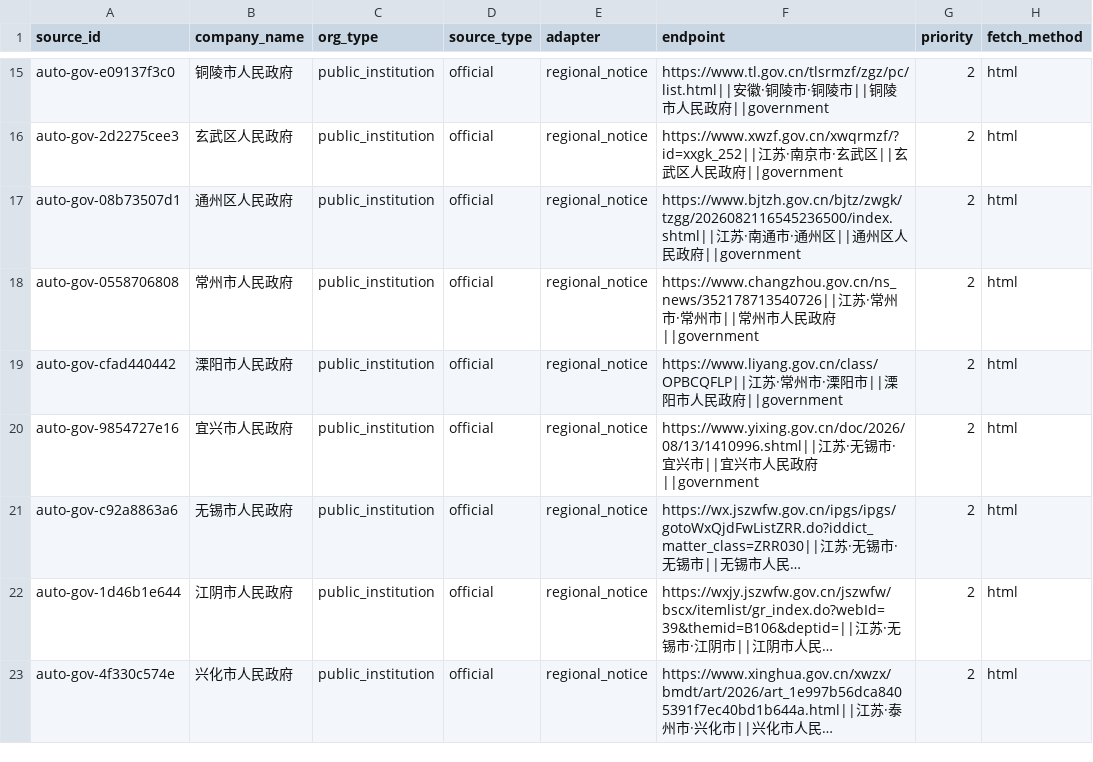
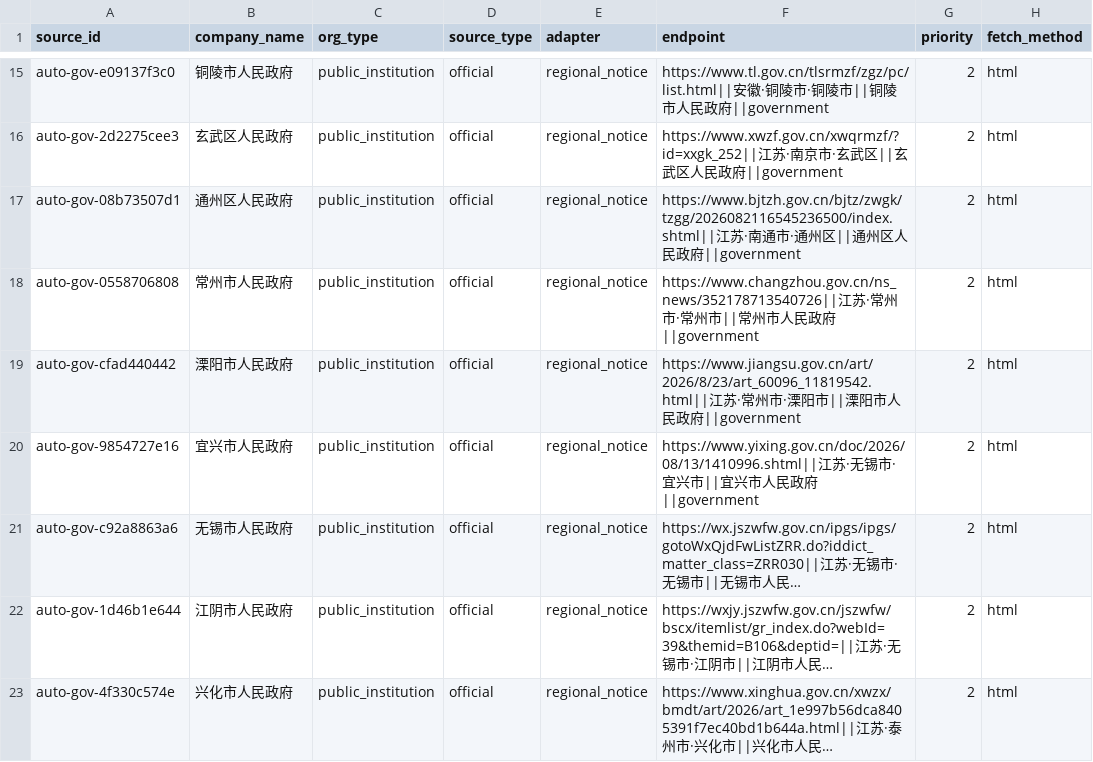
Before and after one commit to wanlingren/job-radar, a CSV file: config/discovered_sources.csv, drawn as a sheet; only a part is shown, gaps mark what is left out; long unchanged cells end in …; the diff covers the shown part only; the diff names each change by its address in the sheet, - before the commit and + after, or states it on an @@ line.

```diff
--- a/config/discovered_sources.csv
+++ b/config/discovered_sources.csv
-F19 (endpoint): https://www.liyang.gov.cn/class/OPBCQFLP||江苏…
+F19 (endpoint): https://www.jiangsu.gov.cn/art/2026/8/23/art_60096_11819542.html||江苏…
```
Also changed, not shown: 1 removed row and 3 edited cells elsewhere in this file, config/discovered_universities.csv, config/university_coverage.csv, 11 other files.
